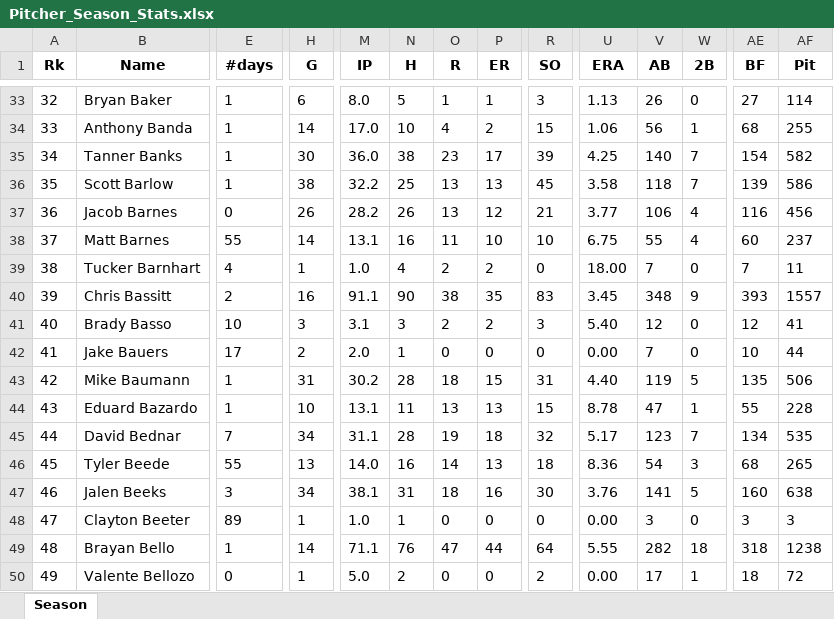
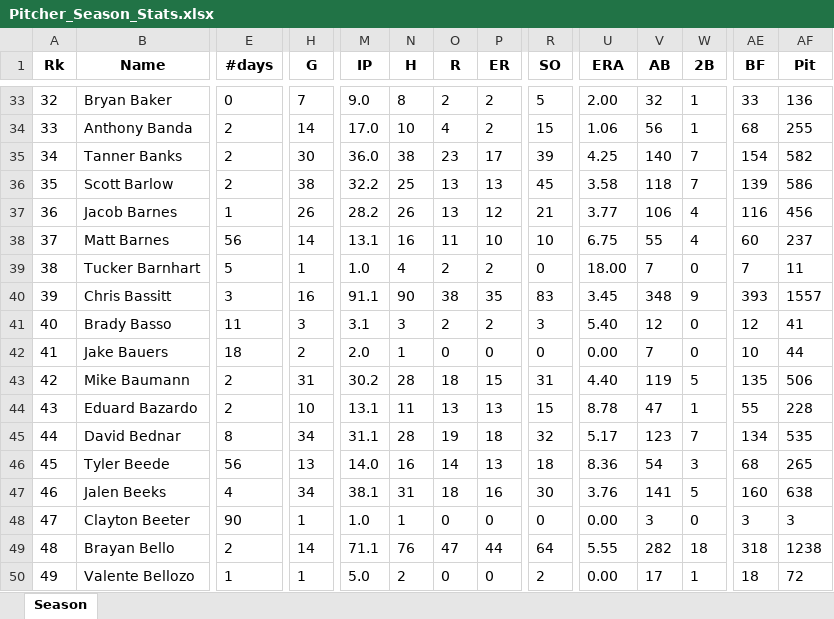
Before and after one commit to mtdewrocks/matchup, an Excel workbook: assets/Pitcher_Season_Stats.xlsx, sheet Season, drawn as a sheet; only a part is shown, gaps mark what is left out; values as stored, in another font and other column widths than the file's, no borders; the diff covers the shown part only; the diff names each change by its address in the sheet, - before the commit and + after, or states it on an @@ line.

```diff
--- a/assets/Pitcher_Season_Stats.xlsx (sheet Season)
+++ b/assets/Pitcher_Season_Stats.xlsx (sheet Season)
-E33 (#days): 1
+E33 (#days): 0
-H33 (G): 6
+H33 (G): 7
-M33 (IP): 8.0
+M33 (IP): 9.0
-N33 (H): 5
+N33 (H): 8
-O33 (R): 1
+O33 (R): 2
-P33 (ER): 1
+P33 (ER): 2
-R33 (SO): 3
+R33 (SO): 5
-U33 (ERA): 1.13
+U33 (ERA): 2.00
-V33 (AB): 26
+V33 (AB): 32
-W33 (2B): 0
+W33 (2B): 1
-AE33 (BF): 27
+AE33 (BF): 33
-AF33 (Pit): 114
+AF33 (Pit): 136
-E34:E36 (#days): 1
+E34:E36 (#days): 2
-E37 (#days): 0
+E37 (#days): 1
-E38 (#days): 55
+E38 (#days): 56
-E39 (#days): 4
+E39 (#days): 5
-E40 (#days): 2
+E40 (#days): 3
-E41 (#days): 10
+E41 (#days): 11
-E42 (#days): 17
+E42 (#days): 18
-E43:E44 (#days): 1
+E43:E44 (#days): 2
-E45 (#days): 7
+E45 (#days): 8
-E46 (#days): 55
+E46 (#days): 56
-E47 (#days): 3
+E47 (#days): 4
-E48 (#days): 89
+E48 (#days): 90
-E49 (#days): 1
+E49 (#days): 2
-E50 (#days): 0
+E50 (#days): 1
```
Also changed, not shown: 2 added rows, 1741 edited cells and row numbers in column A elsewhere in this sheet, assets/Combined_Daily_Data.xlsx, assets/Daily_Props.xlsx, 8 other files.
